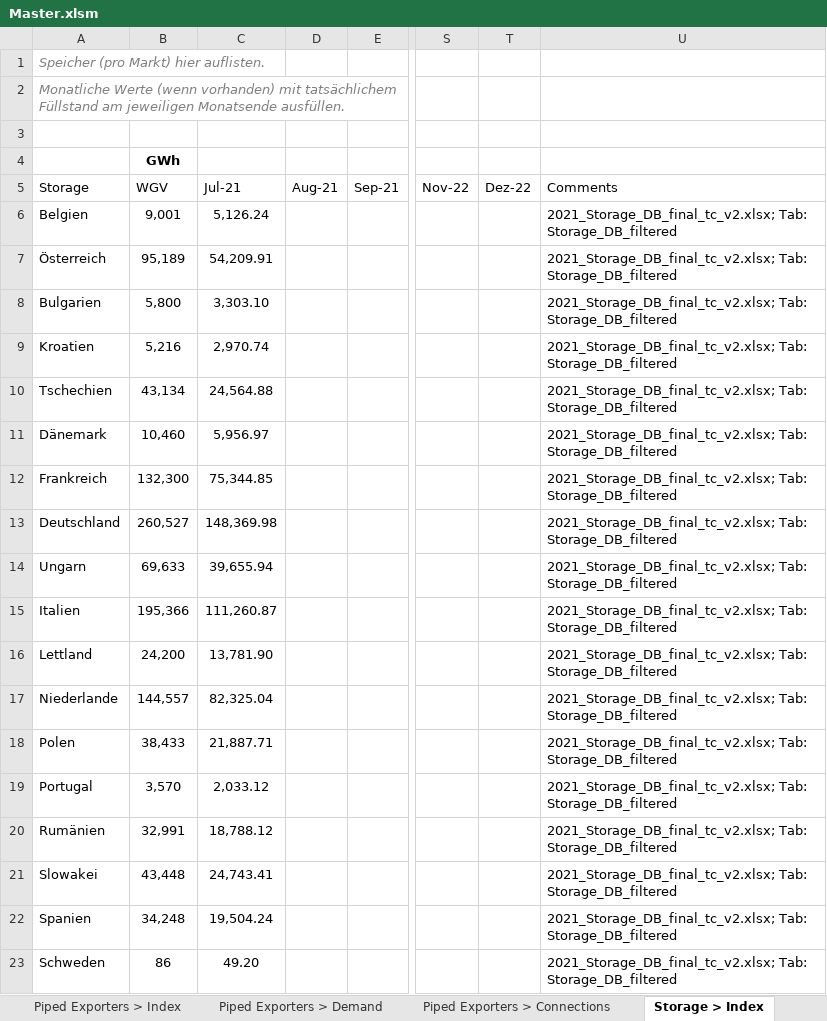
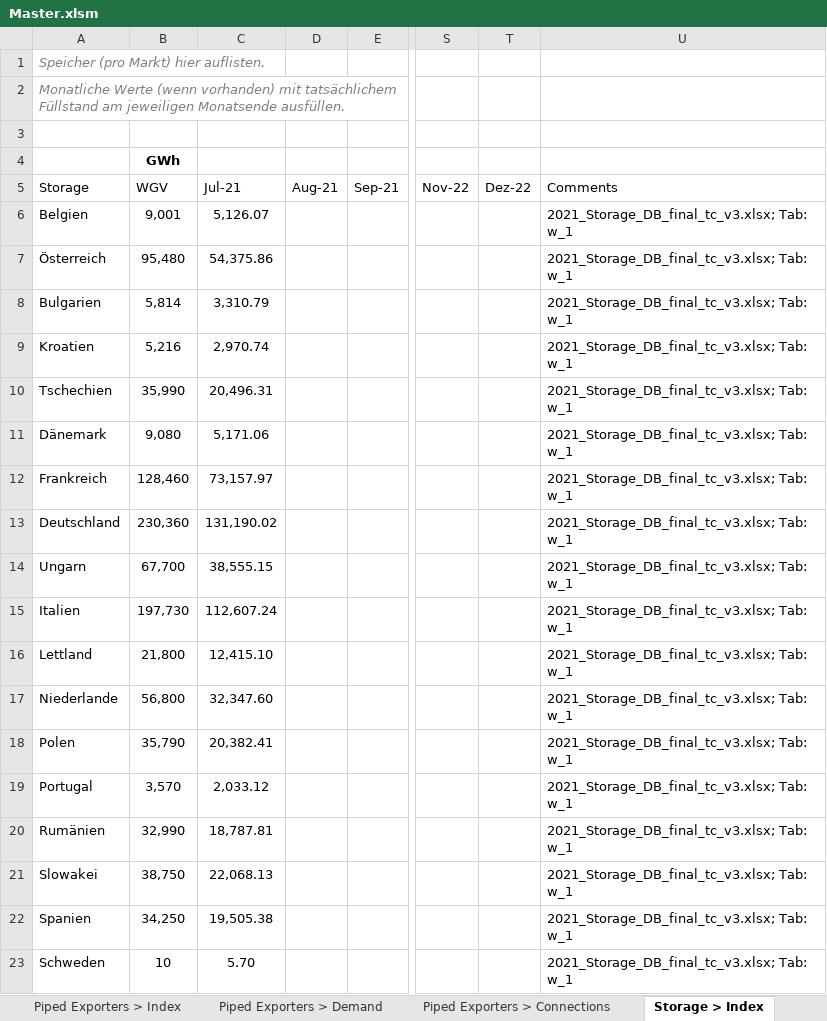
Before and after one commit to freichel/gasmarketmodel, an Excel workbook: gasmarketmodel/data/scenarios/Master.xlsm, sheet Storage > Index, drawn as a sheet; only a part is shown, gaps mark what is left out; values as stored, in another font and other column widths than the file's, no borders; table styles not drawn; the diff covers the shown part only; the diff names each change by its address in the sheet, - before the commit and + after, or states it on an @@ line.

```diff
--- a/gasmarketmodel/data/scenarios/Master.xlsm (sheet Storage > Index)
+++ b/gasmarketmodel/data/scenarios/Master.xlsm (sheet Storage > Index)
-C6: 5,126.24
+C6: 5,126.07
-U6:U23: 2021_Storage_DB_final_tc_v2.xlsx; Tab: Storage_DB_filtered
+U6:U23: 2021_Storage_DB_final_tc_v3.xlsx; Tab: w_1
-B7: 95,189
+B7: 95,480
-C7: 54,209.91
+C7: 54,375.86
-B8: 5,800
+B8: 5,814
-C8: 3,303.10
+C8: 3,310.79
-B10: 43,134
+B10: 35,990
-C10: 24,564.88
+C10: 20,496.31
-B11: 10,460
+B11: 9,080
-C11: 5,956.97
+C11: 5,171.06
-B12: 132,300
+B12: 128,460
-C12: 75,344.85
+C12: 73,157.97
-B13: 260,527
+B13: 230,360
-C13: 148,369.98
+C13: 131,190.02
-B14: 69,633
+B14: 67,700
-C14: 39,655.94
+C14: 38,555.15
-B15: 195,366
+B15: 197,730
-C15: 111,260.87
+C15: 112,607.24
-B16: 24,200
+B16: 21,800
-C16: 13,781.90
+C16: 12,415.10
-B17: 144,557
+B17: 56,800
-C17: 82,325.04
+C17: 32,347.60
-B18: 38,433
+B18: 35,790
-C18: 21,887.71
+C18: 20,382.41
-B20: 32,991
+B20: 32,990
-C20: 18,788.12
+C20: 18,787.81
-B21: 43,448
+B21: 38,750
-C21: 24,743.41
+C21: 22,068.13
-B22: 34,248
+B22: 34,250
-C22: 19,504.24
+C22: 19,505.38
-B23: 86
+B23: 10
-C23: 49.20
+C23: 5.70
```
Also changed, not shown: 6 edited cells elsewhere in this sheet, sheet LNG > Price Curve, sheet Piped Importers > Data, sheet Piped Importers > Production, sheet LNG Importers > Data, sheet Unit Conversions, gasmarketmodel/data/params/template.xlsx, 23 other files.
